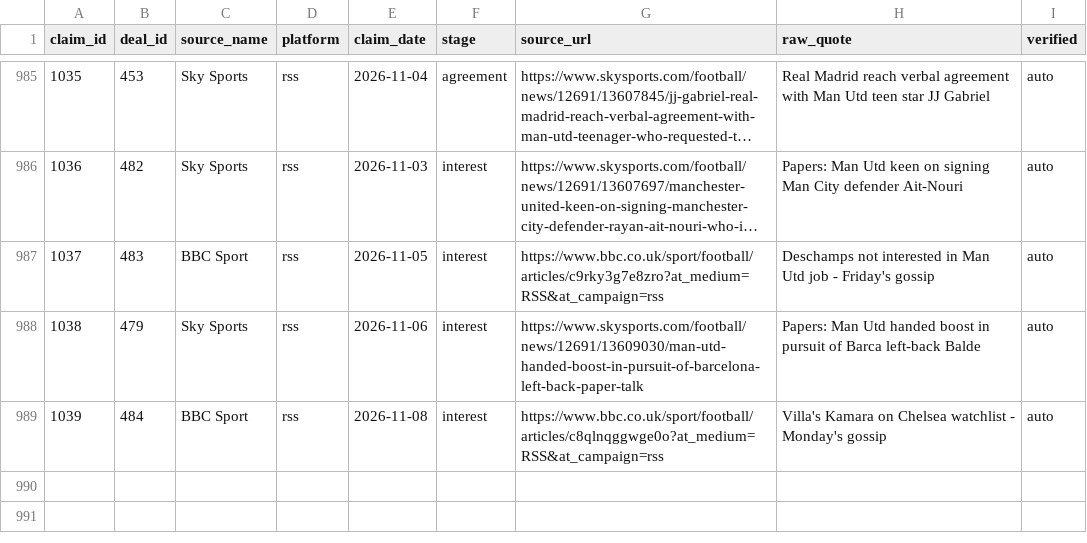
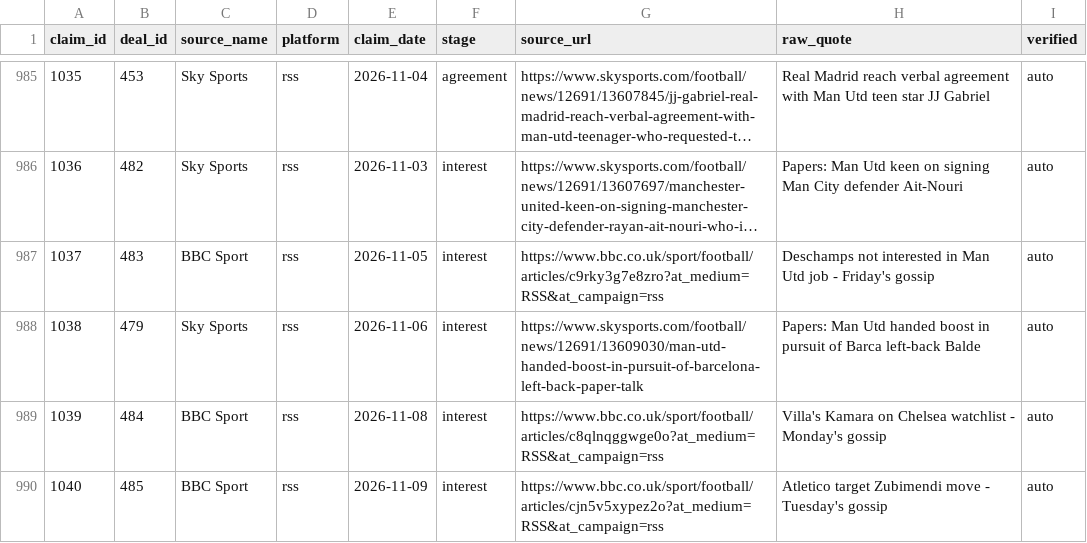
Before and after one commit to har27il/transfer-truth, a CSV file: ground-truth/journalist_claims.csv, drawn as a sheet; only a part is shown, gaps mark what is left out; long unchanged cells end in ….

```diff
--- a/ground-truth/journalist_claims.csv
+++ b/ground-truth/journalist_claims.csv
@@ -989 +989,2 @@ claim_id,deal_id,source_name,platform,claim_date,stage,source_url,raw_quote,veri
 1039,484,BBC Sport,rss,2026-11-08,interest,https://www.bbc.co.uk/sport/football/articles/c8qlnqggwge0o?at_medium=RSS&at_campaign=rss,Villa's Kamara on Chelsea watchlist - Monday's gossip,auto
+1040,485,BBC Sport,rss,2026-11-09,interest,https://www.bbc.co.uk/sport/football/articles/cjn5v5xypez2o?at_medium=RSS&at_campaign=rss,Atletico target Zubimendi move - Tuesday's gossip,auto
```
Also changed, not shown: ground-truth/deals.csv, 2 other files.
